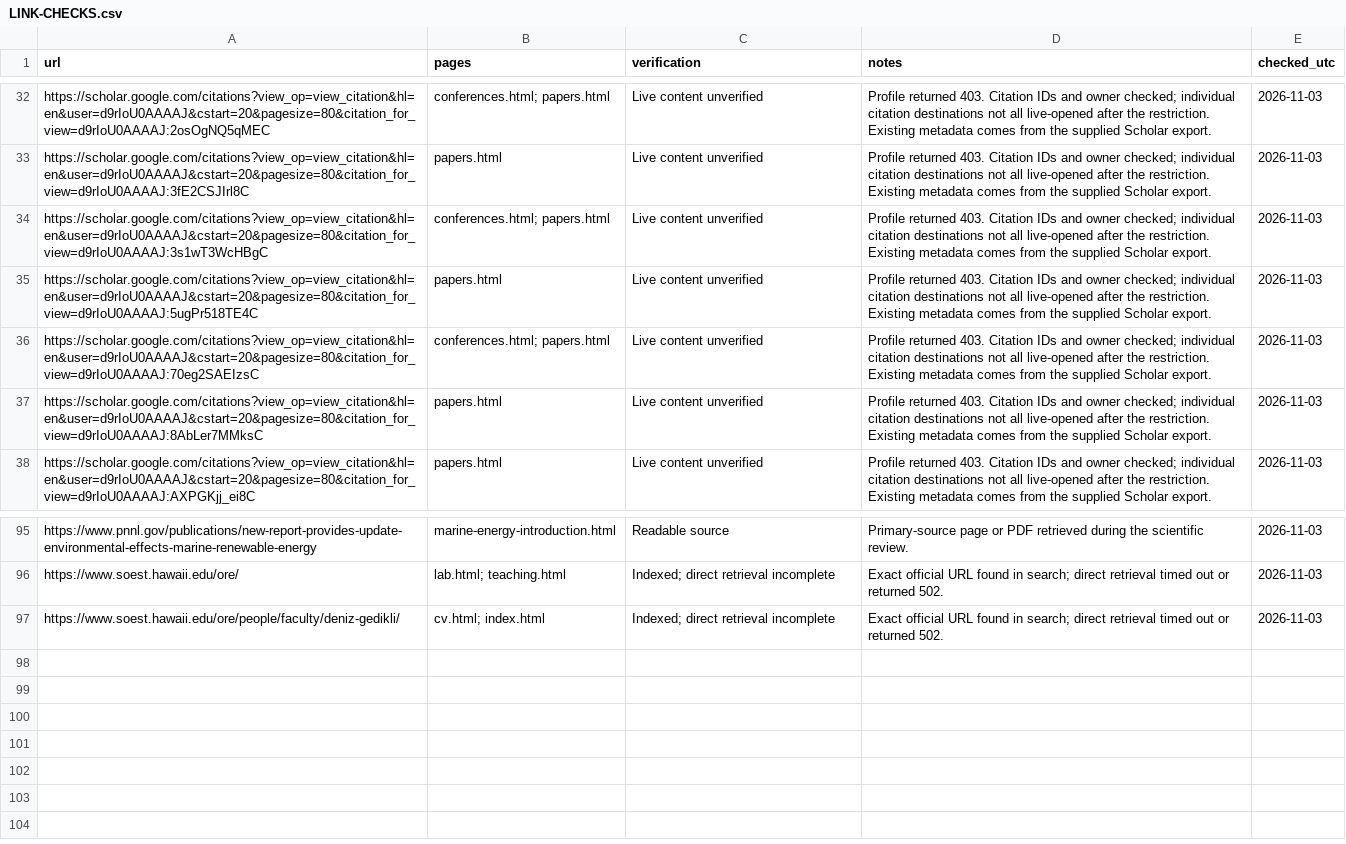
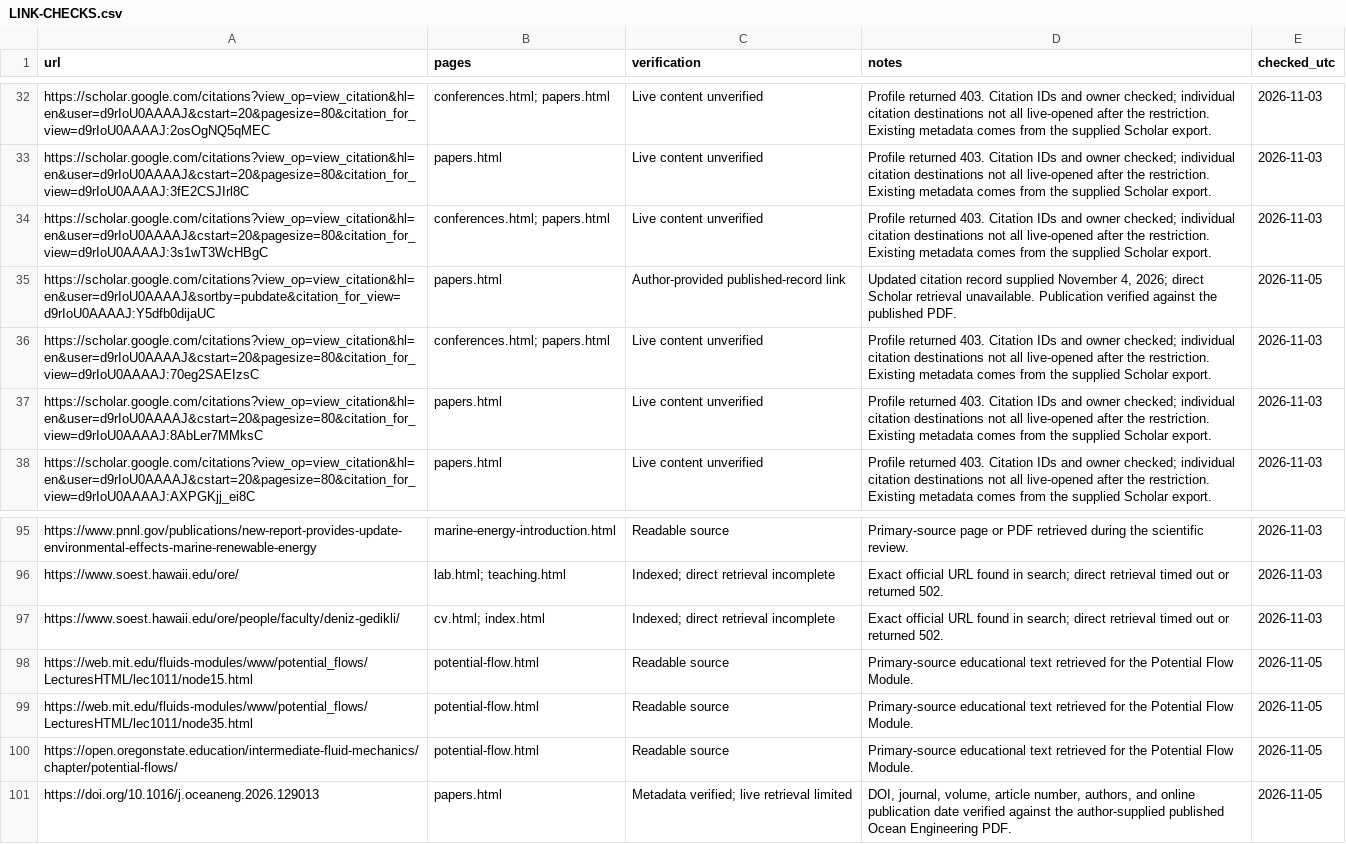
Before and after one commit to ersegung/ersegung.github.io, a CSV file: LINK-CHECKS.csv, drawn as a sheet; only a part is shown, gaps mark what is left out.

```diff
--- a/LINK-CHECKS.csv
+++ b/LINK-CHECKS.csv
@@ -34,3 +34,3 @@ https://scholar.google.com/citations?view_op=view_citation&hl=en&user=d9rIoU0AAA
 https://scholar.google.com/citations?view_op=view_citation&hl=en&user=d9rIoU0AAAAJ&cstart=20&pagesize=80&citation_for_view=d9rIoU0AAAAJ:3s1wT3WcHBgC,conferences.html; papers.html,Live content unverified,Profile returned 403. Citation IDs and owner checked; individual citation destinations not all live-opened after the restriction. Existing metadata comes from the supplied Scholar export.,2026-11-03
-https://scholar.google.com/citations?view_op=view_citation&hl=en&user=d9rIoU0AAAAJ&cstart=20&pagesize=80&citation_for_view=d9rIoU0AAAAJ:5ugPr518TE4C,papers.html,Live content unverified,Profile returned 403. Citation IDs and owner checked; individual citation destinations not all live-opened after the restriction. Existing metadata comes from the supplied Scholar export.,2026-11-03
+https://scholar.google.com/citations?view_op=view_citation&hl=en&user=d9rIoU0AAAAJ&sortby=pubdate&citation_for_view=d9rIoU0AAAAJ:Y5dfb0dijaUC,papers.html,Author-provided published-record link,"Updated citation record supplied November 4, 2026; direct Scholar retrieval unavailable. Publication verified against the published PDF.",2026-11-05
 https://scholar.google.com/citations?view_op=view_citation&hl=en&user=d9rIoU0AAAAJ&cstart=20&pagesize=80&citation_for_view=d9rIoU0AAAAJ:70eg2SAEIzsC,conferences.html; papers.html,Live content unverified,Profile returned 403. Citation IDs and owner checked; individual citation destinations not all live-opened after the restriction. Existing metadata comes from the supplied Scholar export.,2026-11-03
@@ -97 +97,5 @@ https://www.soest.hawaii.edu/ore/,lab.html; teaching.html,Indexed; direct retrie
 https://www.soest.hawaii.edu/ore/people/faculty/deniz-gedikli/,cv.html; index.html,Indexed; direct retrieval incomplete,Exact official URL found in search; direct retrieval timed out or returned 502.,2026-11-03
+https://web.mit.edu/fluids-modules/www/potential_flows/LecturesHTML/lec1011/node15.html,potential-flow.html,Readable source,Primary-source educational text retrieved for the Potential Flow Module.,2026-11-05
+https://web.mit.edu/fluids-modules/www/potential_flows/LecturesHTML/lec1011/node35.html,potential-flow.html,Readable source,Primary-source educational text retrieved for the Potential Flow Module.,2026-11-05
+https://open.oregonstate.education/intermediate-fluid-mechanics/chapter/potential-flows/,potential-flow.html,Readable source,Primary-source educational text retrieved for the Potential Flow Module.,2026-11-05
+https://doi.org/10.1016/j.oceaneng.2026.129013,papers.html,Metadata verified; live retrieval limited,"DOI, journal, volume, article number, authors, and online publication date verified against the author-supplied published Ocean Engineering PDF.",2026-11-05
```
Also changed, not shown: 12 other files.
